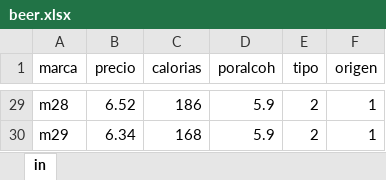
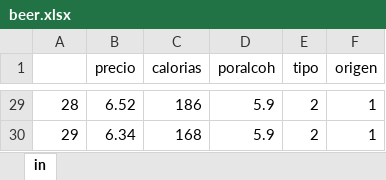
Before and after one commit to dgonxalex80/300MAE018A, an Excel workbook: data/beer.xlsx, sheet in, drawn as a sheet; only a part is shown, gaps mark what is left out; values as stored, in another font and other column widths than the file's, no borders; the diff covers the shown part only; the diff names each change by its address in the sheet, - before the commit and + after, or states it on an @@ line.

```diff
--- a/data/beer.xlsx (sheet in)
+++ b/data/beer.xlsx (sheet in)
-A1: marca
+A1: (empty)
-A29: m28
+A29: 28
-A30: m29
+A30: 29
```
Also changed, not shown: other rows of this sheet, docs/data/beer.xlsx, 47 other files.
